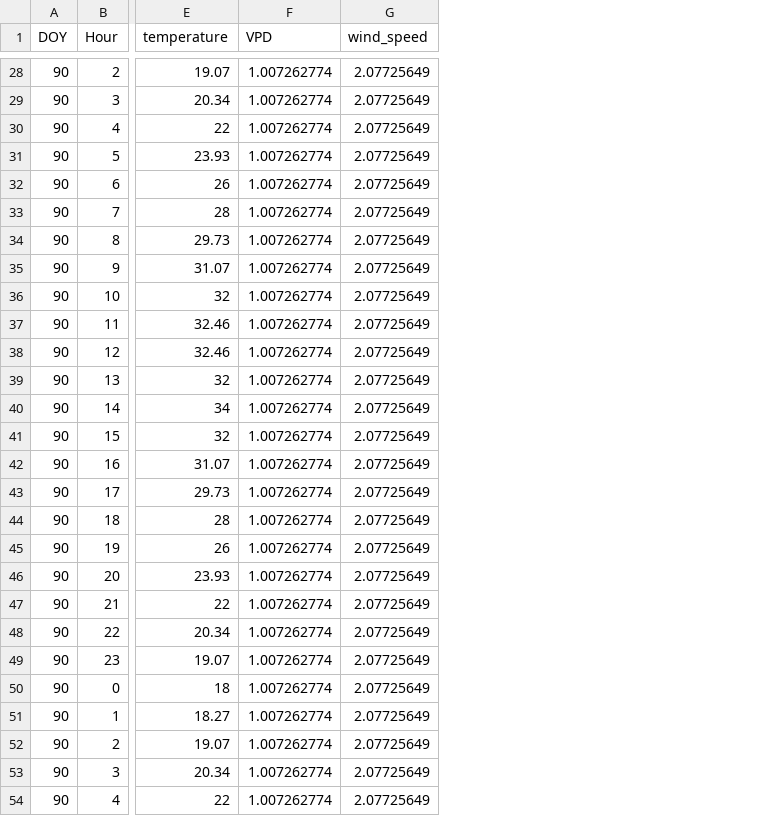
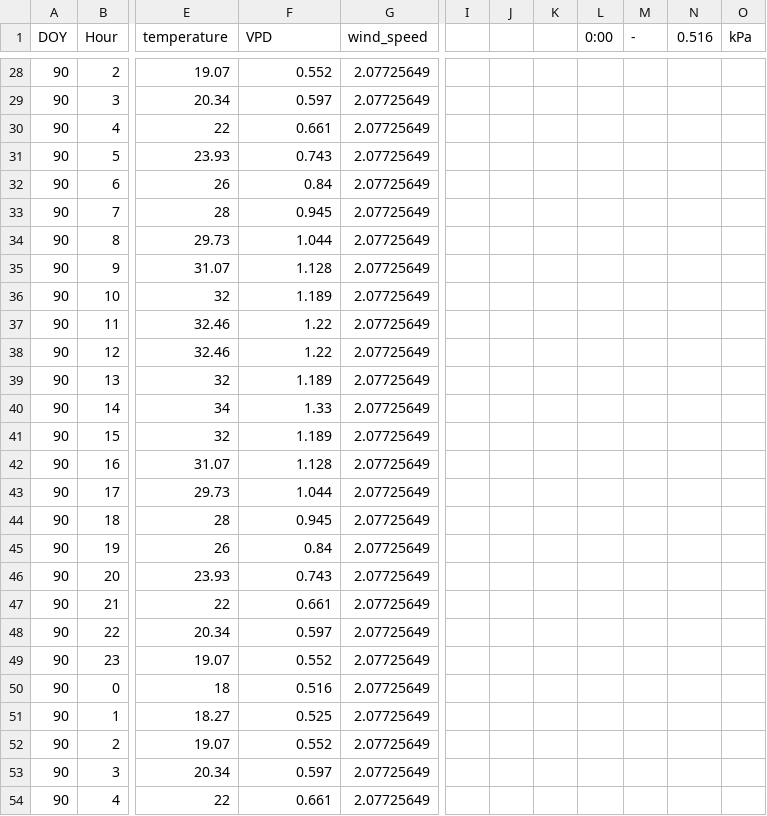
Before and after one commit to Seji-jam/Minimum_Plant_Model, a CSV file: drivers_radiation_setpoint_natural_temp.csv, drawn as a sheet; only a part is shown, gaps mark what is left out; the diff covers the shown part only; the diff names each change by its address in the sheet, - before the commit and + after, or states it on an @@ line.

```diff
--- a/drivers_radiation_setpoint_natural_temp.csv
+++ b/drivers_radiation_setpoint_natural_temp.csv
+column I, empty
+column J, empty
+column K, empty
+column L (0:00), empty
+column M (-), empty
+column N (0.516), empty
+column O (kPa), empty
-F28 (VPD): 1.007262774
+F28 (VPD): 0.552
-F29 (VPD): 1.007262774
+F29 (VPD): 0.597
-F30 (VPD): 1.007262774
+F30 (VPD): 0.661
-F31 (VPD): 1.007262774
+F31 (VPD): 0.743
-F32 (VPD): 1.007262774
+F32 (VPD): 0.84
-F33 (VPD): 1.007262774
+F33 (VPD): 0.945
-F34 (VPD): 1.007262774
+F34 (VPD): 1.044
-F35 (VPD): 1.007262774
+F35 (VPD): 1.128
-F36 (VPD): 1.007262774
+F36 (VPD): 1.189
-F37:F38 (VPD): 1.007262774
+F37:F38 (VPD): 1.22
-F39 (VPD): 1.007262774
+F39 (VPD): 1.189
-F40 (VPD): 1.007262774
+F40 (VPD): 1.33
-F41 (VPD): 1.007262774
+F41 (VPD): 1.189
-F42 (VPD): 1.007262774
+F42 (VPD): 1.128
-F43 (VPD): 1.007262774
+F43 (VPD): 1.044
-F44 (VPD): 1.007262774
+F44 (VPD): 0.945
-F45 (VPD): 1.007262774
+F45 (VPD): 0.84
-F46 (VPD): 1.007262774
+F46 (VPD): 0.743
-F47 (VPD): 1.007262774
+F47 (VPD): 0.661
-F48 (VPD): 1.007262774
+F48 (VPD): 0.597
-F49 (VPD): 1.007262774
+F49 (VPD): 0.552
-F50 (VPD): 1.007262774
+F50 (VPD): 0.516
-F51 (VPD): 1.007262774
+F51 (VPD): 0.525
-F52 (VPD): 1.007262774
+F52 (VPD): 0.552
-F53 (VPD): 1.007262774
+F53 (VPD): 0.597
-F54 (VPD): 1.007262774
+F54 (VPD): 0.661
```
Also changed, not shown: 69 edited cells elsewhere in this file.
